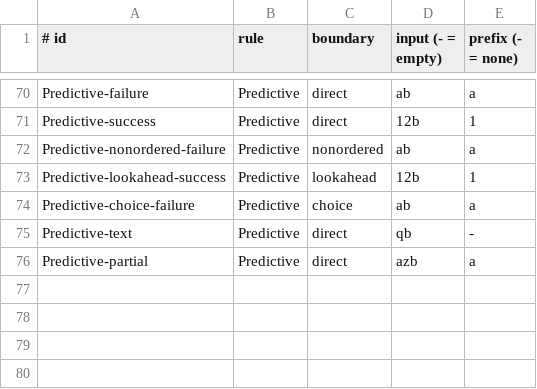
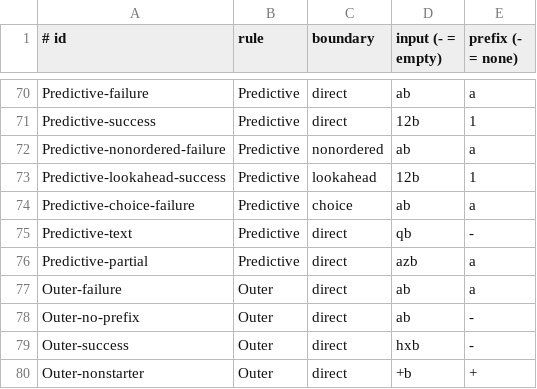
Before and after one commit to opaopa6969/unlaxer-parser, a TSV file: conformance/chain-reset-after-failure/nested-boundary-inputs.tsv, drawn as a sheet; only a part is shown, gaps mark what is left out.

```diff
--- a/conformance/chain-reset-after-failure/nested-boundary-inputs.tsv
+++ b/conformance/chain-reset-after-failure/nested-boundary-inputs.tsv
@@ -76 +76,5 @@ Predictive-text	Predictive	direct	qb	-
 Predictive-partial	Predictive	direct	azb	a
+Outer-failure	Outer	direct	ab	a
+Outer-no-prefix	Outer	direct	ab	-
+Outer-success	Outer	direct	hxb	-
+Outer-nonstarter	Outer	direct	+b	+
```
Also changed, not shown: conformance/chain-reset-after-failure/frame-start-differences.tsv, conformance/chain-reset-after-failure/frame-start.tsv, 14 other files.
